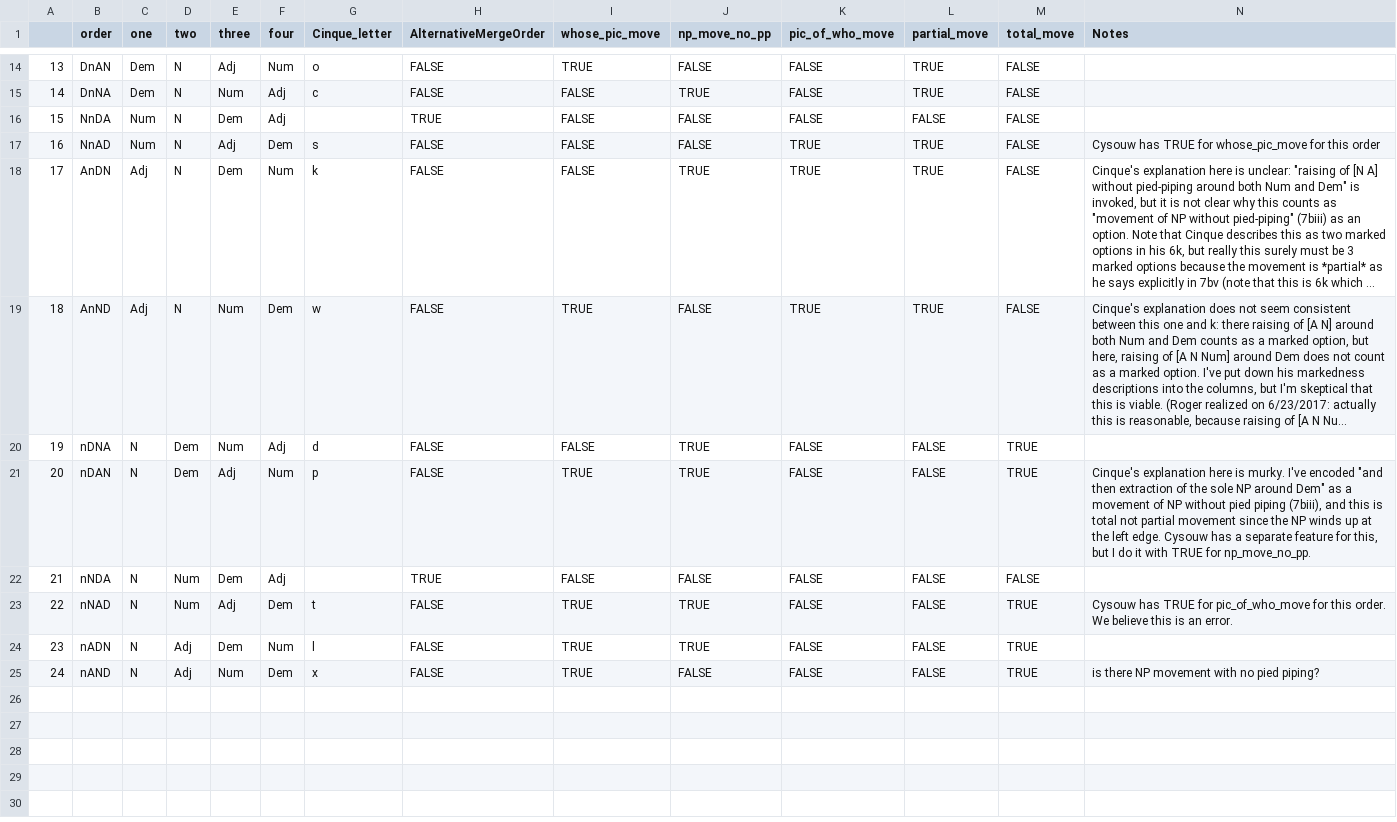
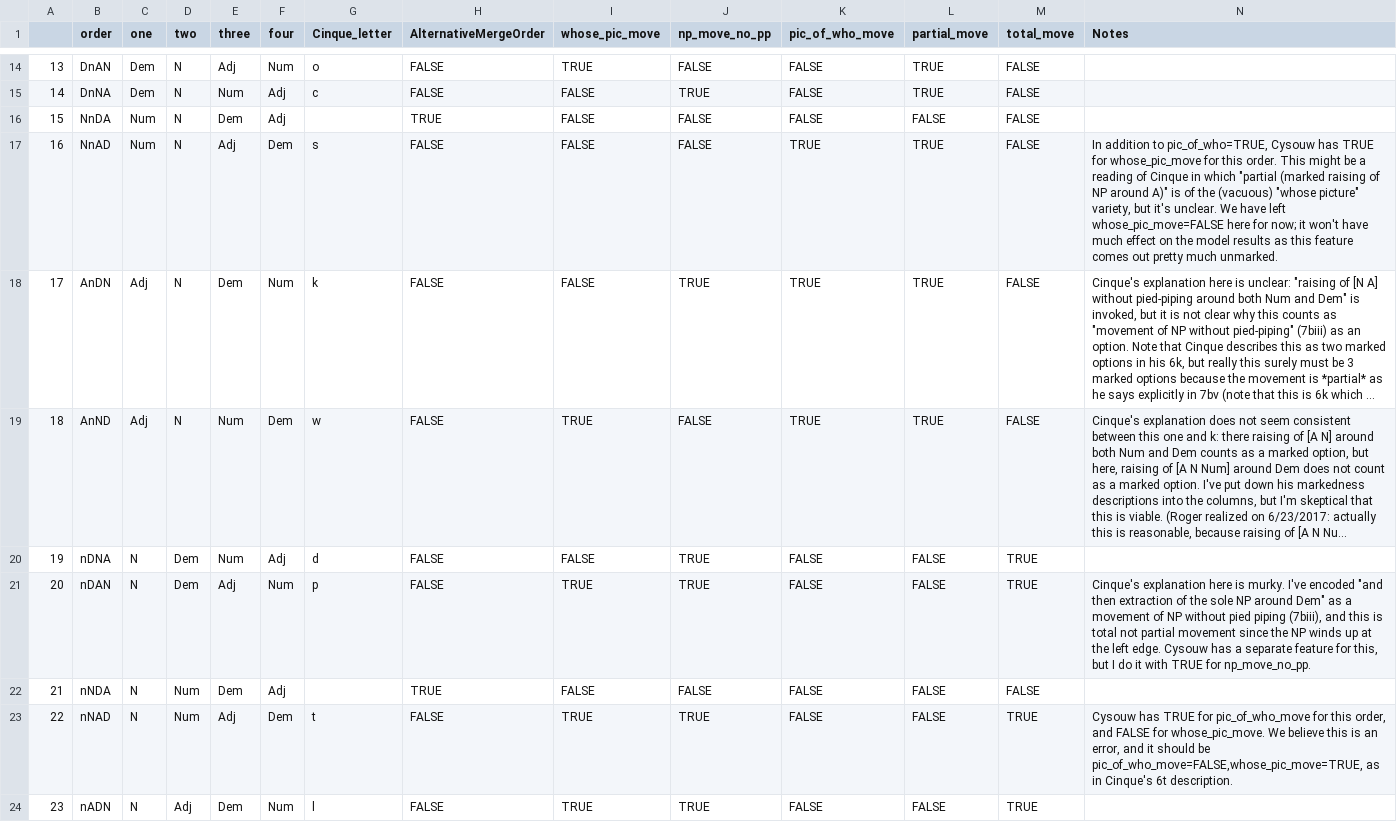
Before and after one commit to Futrell/nporder, a CSV file: data/cinque_levy.csv, drawn as a sheet; only a part is shown, gaps mark what is left out; the shorter side is filled out with more unchanged rows; long unchanged cells end in …; the diff names each change by its address in the sheet, - before the commit and + after, or states it on an @@ line.

Commit message:
Roger clarified Cinque's 6s and 6t in writeup and in comments to .csv file

```diff
--- a/data/cinque_levy.csv
+++ b/data/cinque_levy.csv
-N17 (Notes): Cysouw has TRUE for whose_pic_move for this order
+N17 (Notes): In addition to pic_of_who=TRUE, Cysouw has TRUE for whose_pic_move for this order. This might be a reading of Cinque in which "partial (marked raising of NP around A)" is of the (vacuous) "whose picture" variety, but it's unclear. We have left whose_pic_move=FALSE here for now; it won't have much effect on the model results as this feature comes out pretty much unmarked.
-N23 (Notes): …for this order. We believe this is an error.
+N23 (Notes): …for this order, and FALSE for whose_pic_move. We believe this is an error, and it should be pic_of_who_move=FALSE,whose_pic_move=TRUE, as in Cinque's 6t description.
```
Also changed, not shown: 2 other files.
